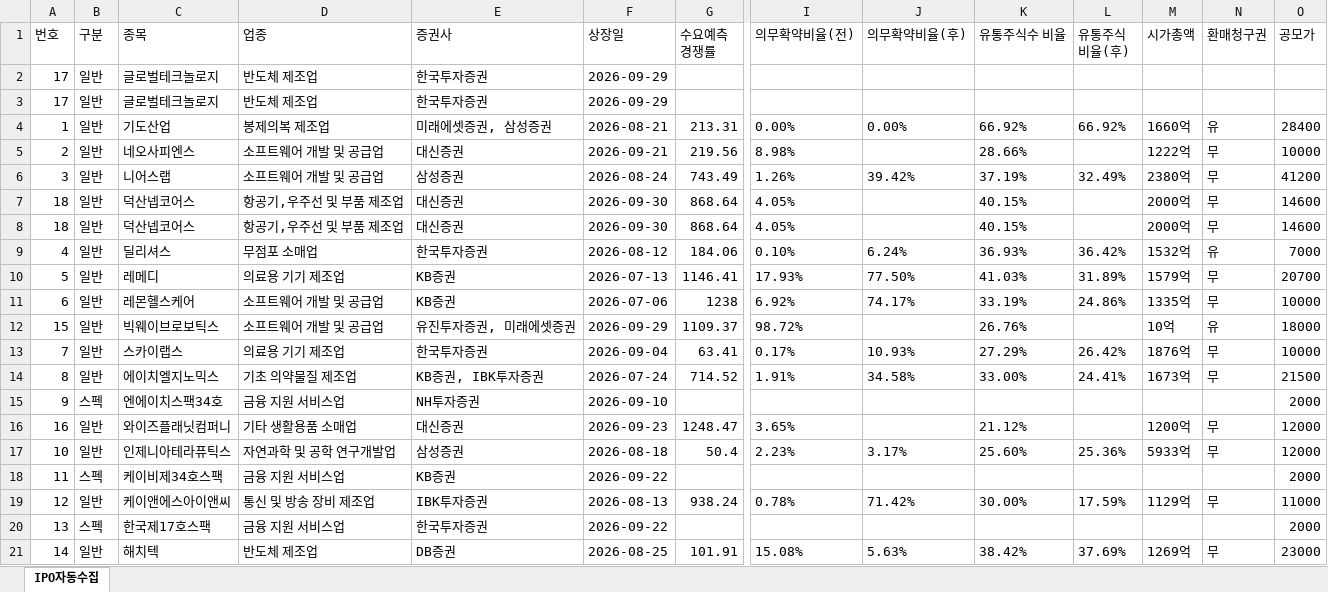
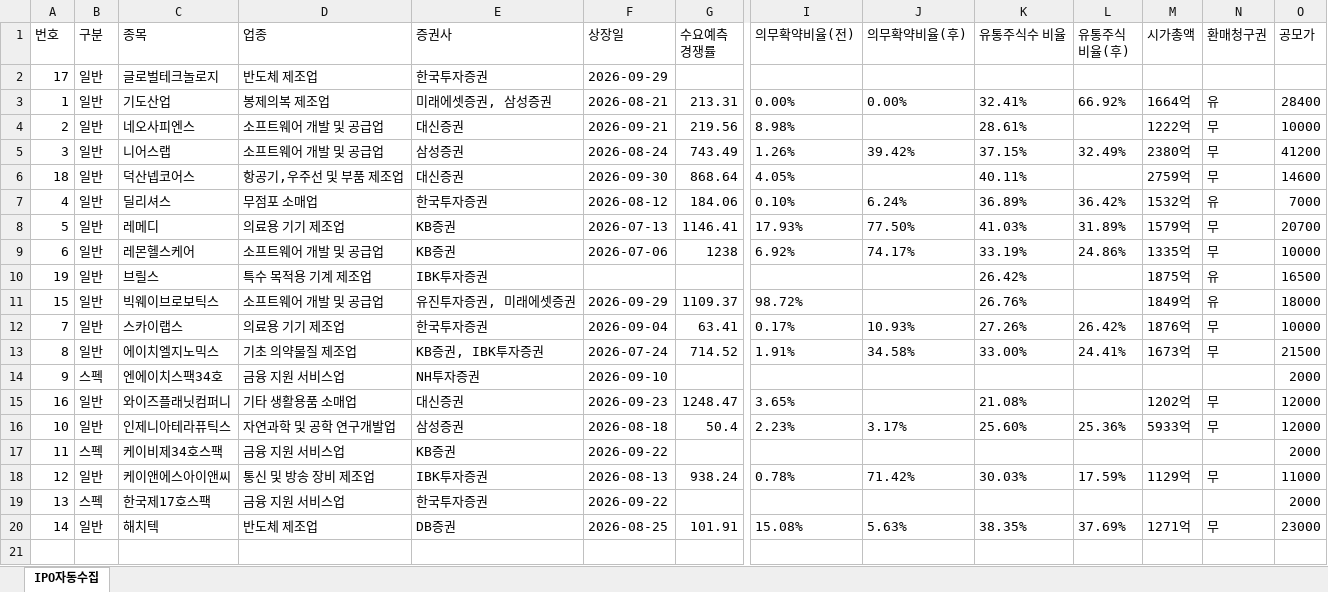
Before and after one commit to khiro37/IPO, an Excel workbook: ipo_watch_results.xlsx, sheet IPO자동수집, drawn as a sheet; only a part is shown, gaps mark what is left out; values as stored, in another font and other column widths than the file's, no borders; removed rows and columns are numbered as before the commit, all else as after; rows hold the shown columns only; the diff names each change by its address in the sheet, - before the commit and + after, or states it on an @@ line.

```diff
--- a/ipo_watch_results.xlsx (sheet IPO자동수집)
+++ b/ipo_watch_results.xlsx (sheet IPO자동수집)
-row 3: 17 | 일반 | 글로벌테크놀로지 | 반도체 제조업 | 한국투자증권 | 2026-09-29
-K3 (유통주식수 비율): 66.92%
+K3 (유통주식수 비율): 32.41%
-M3 (시가총액): 1660억
+M3 (시가총액): 1664억
-K4 (유통주식수 비율): 28.66%
+K4 (유통주식수 비율): 28.61%
-K5 (유통주식수 비율): 37.19%
+K5 (유통주식수 비율): 37.15%
-K6 (유통주식수 비율): 40.15%
+K6 (유통주식수 비율): 40.11%
-M6 (시가총액): 2000억
+M6 (시가총액): 2759억
-row 8: 18 | 일반 | 덕산넵코어스 | 항공기,우주선 및 부품 제조업 | 대신증권 | 2026-09-30 | 868.64 | 4.05% |  | 40.15% |  | 2000억 | 무 | 14600
-K7 (유통주식수 비율): 36.93%
+K7 (유통주식수 비율): 36.89%
+row 10: 19 | 일반 | 브릴스 | 특수 목적용 기계 제조업 | IBK투자증권 |  |  |  |  | 26.42% |  | 1875억 | 유 | 16500
-M11 (시가총액): 10억
+M11 (시가총액): 1849억
-K12 (유통주식수 비율): 27.29%
+K12 (유통주식수 비율): 27.26%
-K15 (유통주식수 비율): 21.12%
+K15 (유통주식수 비율): 21.08%
-M15 (시가총액): 1200억
+M15 (시가총액): 1202억
-K18 (유통주식수 비율): 30.00%
+K18 (유통주식수 비율): 30.03%
-K20 (유통주식수 비율): 38.42%
+K20 (유통주식수 비율): 38.35%
-M20 (시가총액): 1269억
+M20 (시가총액): 1271억
```
Also changed, not shown: 3 other files.
